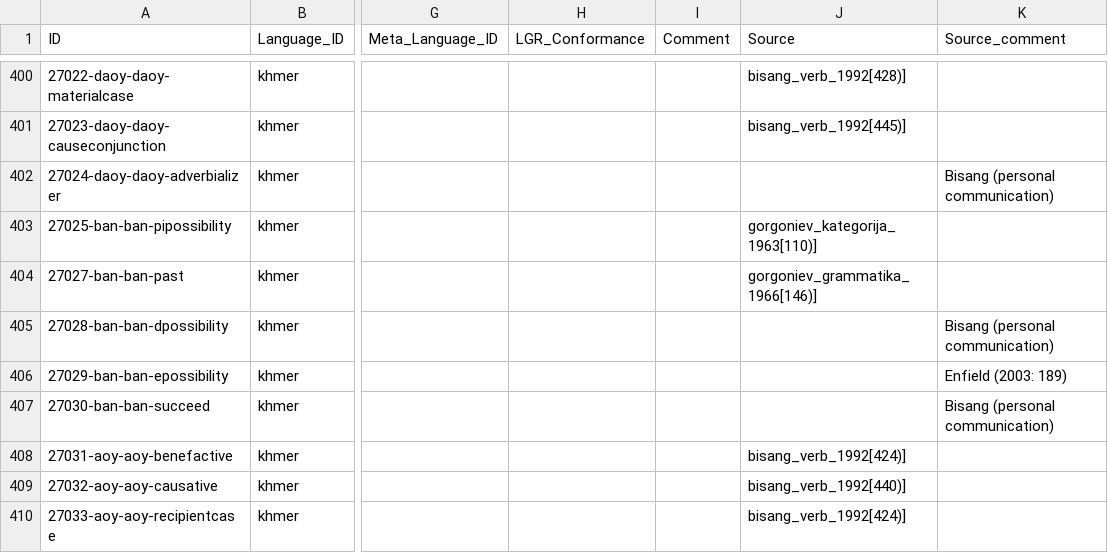
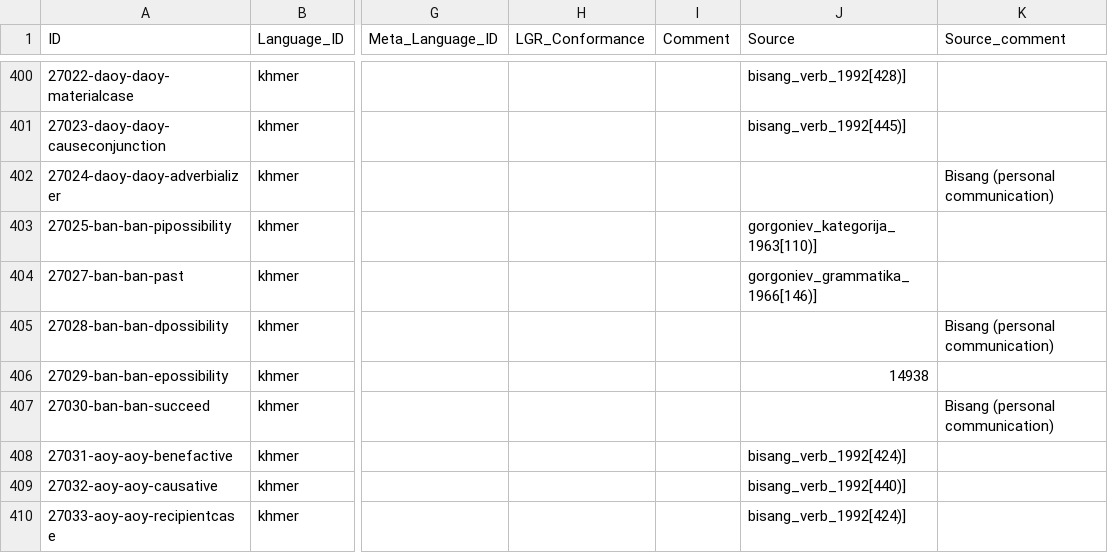
Before and after one commit to cldf-datasets/magram, a CSV file: cldf/examples.csv, drawn as a sheet; only a part is shown, gaps mark what is left out; the diff covers the shown part only; the diff names each change by its address in the sheet, - before the commit and + after, or states it on an @@ line.

```diff
--- a/cldf/examples.csv
+++ b/cldf/examples.csv
-J406 (Source): (empty)
+J406 (Source): 14938
-K406 (Source_comment): Enfield (2003: 189)
+K406 (Source_comment): (empty)
```
Also changed, not shown: 48 edited cells elsewhere in this file, cldf/languages.csv, 4 other files.
